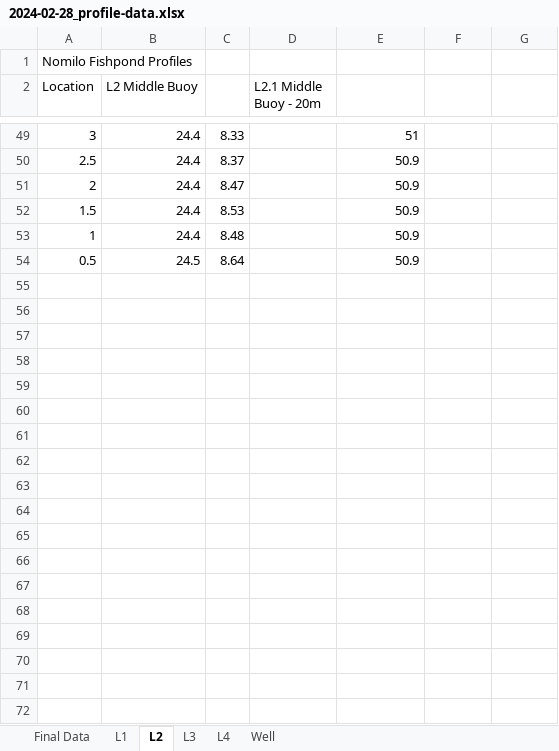
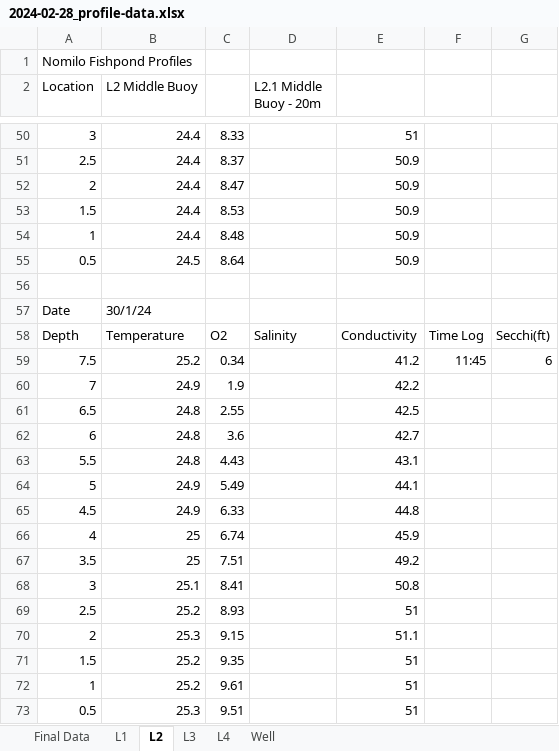
Before and after one commit to Lysbethk/nomilo-fishpond-analysis, an Excel workbook: data/raw/2024-02-28_profile-data.xlsx, sheet L2, drawn as a sheet; only a part is shown, gaps mark what is left out; values as stored, in another font and other column widths than the file's, no borders; the diff covers the shown part only; the diff names each change by its address in the sheet, - before the commit and + after, or states it on an @@ line.

```diff
--- a/data/raw/2024-02-28_profile-data.xlsx (sheet L2)
+++ b/data/raw/2024-02-28_profile-data.xlsx (sheet L2)
+row 56: (empty)
+row 57: Date | 30/1/24
+row 58: Depth | Temperature | O2 | Salinity | Conductivity | Time Log | Secchi(ft)
+row 59: 7.5 | 25.2 | 0.34 |  | 41.2 | 11:45 | 6
+row 60: 7 | 24.9 | 1.9 |  | 42.2
+row 61: 6.5 | 24.8 | 2.55 |  | 42.5
+row 62: 6 | 24.8 | 3.6 |  | 42.7
+row 63: 5.5 | 24.8 | 4.43 |  | 43.1
+row 64: 5 | 24.9 | 5.49 |  | 44.1
+row 65: 4.5 | 24.9 | 6.33 |  | 44.8
+row 66: 4 | 25 | 6.74 |  | 45.9
+row 67: 3.5 | 25 | 7.51 |  | 49.2
+row 68: 3 | 25.1 | 8.41 |  | 50.8
+row 69: 2.5 | 25.2 | 8.93 |  | 51
+row 70: 2 | 25.3 | 9.15 |  | 51.1
+row 71: 1.5 | 25.2 | 9.35 |  | 51
+row 72: 1 | 25.2 | 9.61 |  | 51
+row 73: 0.5 | 25.3 | 9.51 |  | 51
```
Also changed, not shown: 19 added rows elsewhere in this sheet, sheet L1, sheet L3, sheet L4, data/raw/2024-02-28_water-samples.xlsx.
